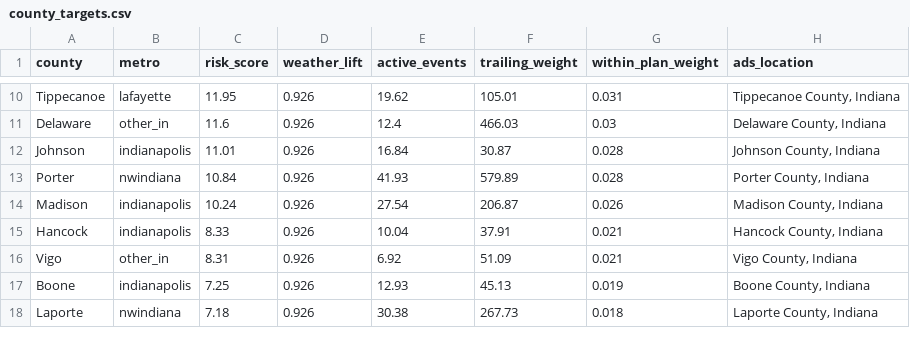
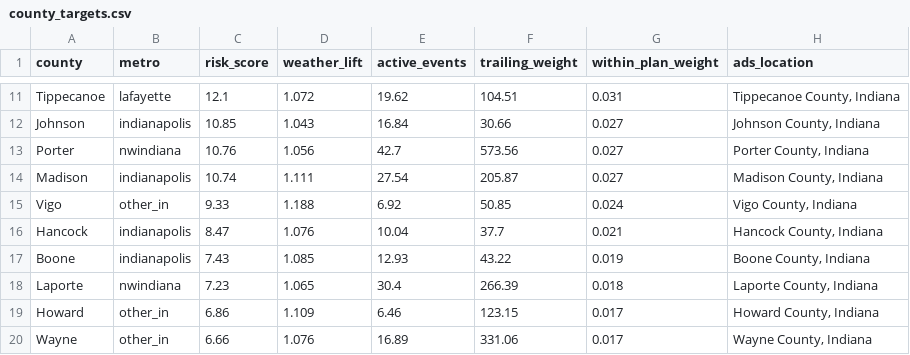
Before and after one commit to danielliu12/accident-forecaster, a CSV file: docs/county_targets.csv, drawn as a sheet; only a part is shown, gaps mark what is left out; removed rows and columns are numbered as before the commit, all else as after; the diff covers the shown part only; the diff names each change by its address in the sheet, - before the commit and + after, or states it on an @@ line.

```diff
--- a/docs/county_targets.csv
+++ b/docs/county_targets.csv
-C11 (risk_score): 11.95
+C11 (risk_score): 12.1
-D11 (weather_lift): 0.926
+D11 (weather_lift): 1.072
-F11 (trailing_weight): 105.01
+F11 (trailing_weight): 104.51
-row 11: Delaware | other_in | 11.6 | 0.926 | 12.4 | 466.03 | 0.03 | Delaware County, Indiana
-C12 (risk_score): 11.01
+C12 (risk_score): 10.85
-D12 (weather_lift): 0.926
+D12 (weather_lift): 1.043
-F12 (trailing_weight): 30.87
+F12 (trailing_weight): 30.66
-G12:G13 (within_plan_weight): 0.028
+G12:G13 (within_plan_weight): 0.027
-C13 (risk_score): 10.84
+C13 (risk_score): 10.76
-D13 (weather_lift): 0.926
+D13 (weather_lift): 1.056
-E13 (active_events): 41.93
+E13 (active_events): 42.7
-F13 (trailing_weight): 579.89
+F13 (trailing_weight): 573.56
-C14 (risk_score): 10.24
+C14 (risk_score): 10.74
-D14 (weather_lift): 0.926
+D14 (weather_lift): 1.111
-F14 (trailing_weight): 206.87
+F14 (trailing_weight): 205.87
-G14 (within_plan_weight): 0.026
+G14 (within_plan_weight): 0.027
+row 15: Vigo | other_in | 9.33 | 1.188 | 6.92 | 50.85 | 0.024 | Vigo County, Indiana
-C16 (risk_score): 8.33
+C16 (risk_score): 8.47
-D16 (weather_lift): 0.926
+D16 (weather_lift): 1.076
-F16 (trailing_weight): 37.91
+F16 (trailing_weight): 37.7
-row 16: Vigo | other_in | 8.31 | 0.926 | 6.92 | 51.09 | 0.021 | Vigo County, Indiana
-C17 (risk_score): 7.25
+C17 (risk_score): 7.43
-D17 (weather_lift): 0.926
+D17 (weather_lift): 1.085
-F17 (trailing_weight): 45.13
+F17 (trailing_weight): 43.22
-C18 (risk_score): 7.18
+C18 (risk_score): 7.23
-D18 (weather_lift): 0.926
+D18 (weather_lift): 1.065
-E18 (active_events): 30.38
+E18 (active_events): 30.4
-F18 (trailing_weight): 267.73
+F18 (trailing_weight): 266.39
+row 19: Howard | other_in | 6.86 | 1.109 | 6.46 | 123.15 | 0.017 | Howard County, Indiana
+row 20: Wayne | other_in | 6.66 | 1.076 | 16.89 | 331.06 | 0.017 | Wayne County, Indiana
```
Also changed, not shown: 4 added rows, 5 removed rows and 57 edited cells elsewhere in this file, docs/budget_shares.csv, docs/county_risk.csv, 7 other files.
